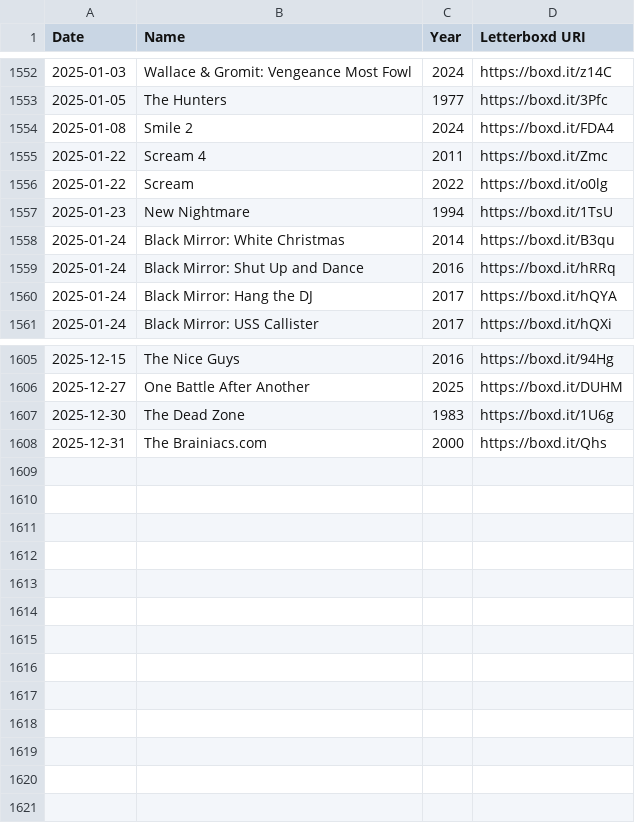
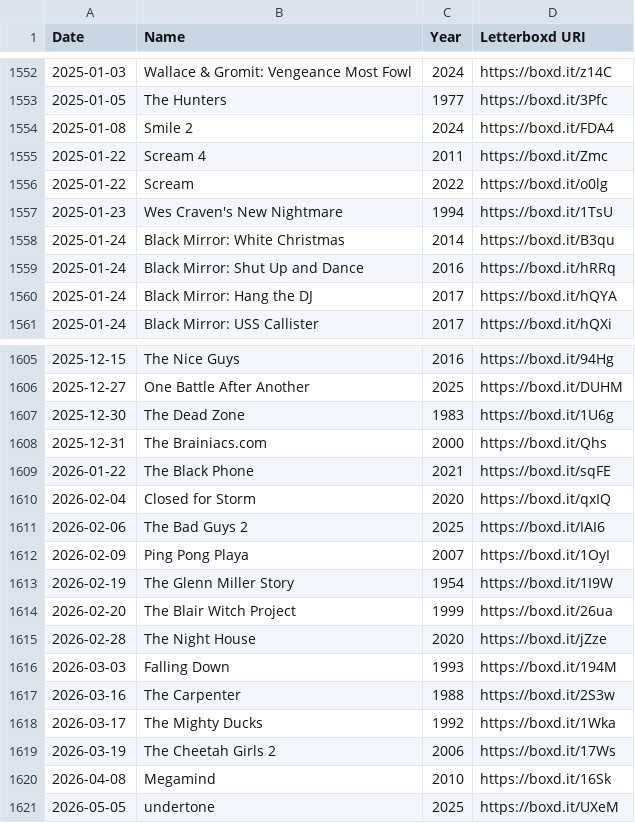
Before and after one commit to kleutzinger/movies.kevbot.xyz, a CSV file: watched.csv, drawn as a sheet; only a part is shown, gaps mark what is left out.

```diff
--- a/watched.csv
+++ b/watched.csv
@@ -1556,3 +1556,3 @@ Date,Name,Year,Letterboxd URI
 2025-01-22,Scream,2022,https://boxd.it/o0lg
-2025-01-23,New Nightmare,1994,https://boxd.it/1TsU
+2025-01-23,Wes Craven's New Nightmare,1994,https://boxd.it/1TsU
 2025-01-24,Black Mirror: White Christmas,2014,https://boxd.it/B3qu
@@ -1608 +1608,14 @@ Date,Name,Year,Letterboxd URI
 2025-12-31,The Brainiacs.com,2000,https://boxd.it/Qhs
+2026-01-22,The Black Phone,2021,https://boxd.it/sqFE
+2026-02-04,Closed for Storm,2020,https://boxd.it/qxIQ
+2026-02-06,The Bad Guys 2,2025,https://boxd.it/IAI6
+2026-02-09,Ping Pong Playa,2007,https://boxd.it/1OyI
+2026-02-19,The Glenn Miller Story,1954,https://boxd.it/1I9W
+2026-02-20,The Blair Witch Project,1999,https://boxd.it/26ua
+2026-02-28,The Night House,2020,https://boxd.it/jZze
+2026-03-03,Falling Down,1993,https://boxd.it/194M
+2026-03-16,The Carpenter,1988,https://boxd.it/2S3w
+2026-03-17,The Mighty Ducks,1992,https://boxd.it/1Wka
+2026-03-19,The Cheetah Girls 2,2006,https://boxd.it/17Ws
+2026-04-08,Megamind,2010,https://boxd.it/16Sk
+2026-05-05,undertone,2025,https://boxd.it/UXeM
```
Also changed, not shown: 2 other files.
